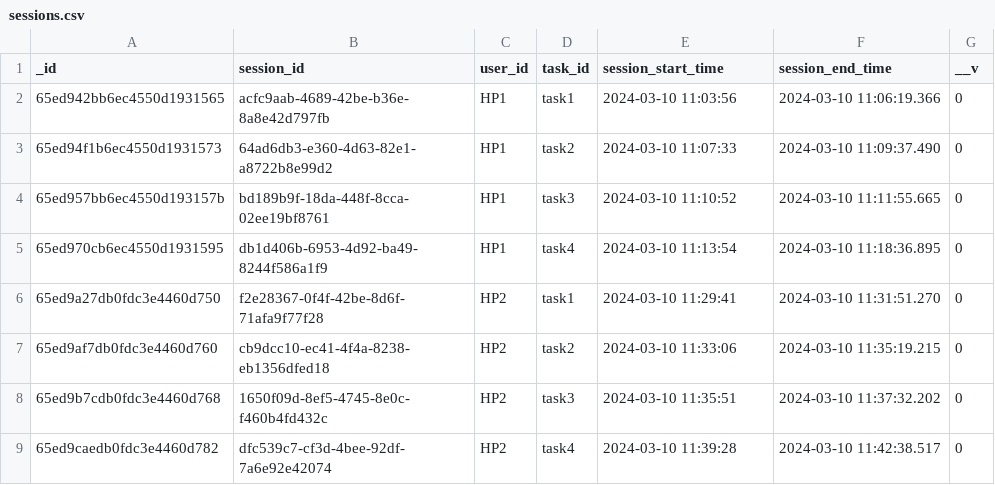
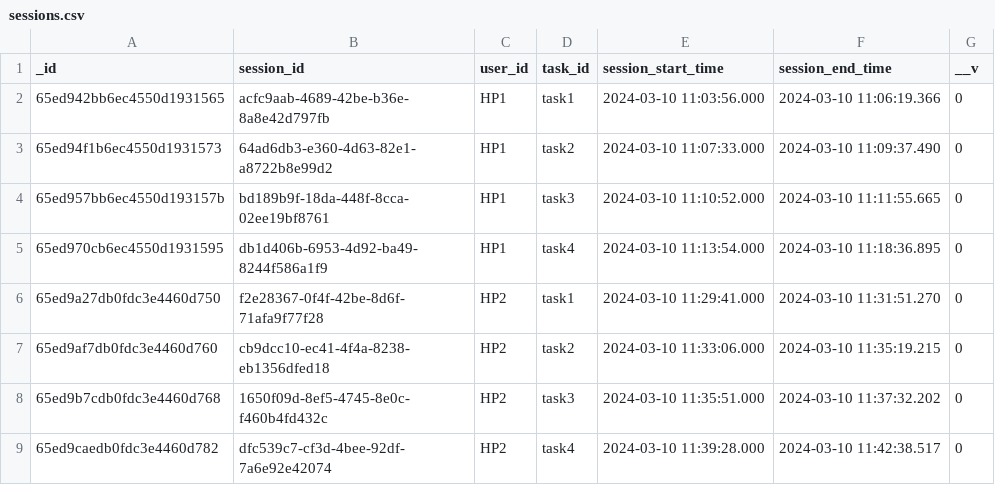
Before and after one commit to JohannesWittmann9/Forschungsseminar-IR-React, a CSV file: data_analysis_demo/csv/sessions.csv, drawn as a sheet.

```diff
--- a/data_analysis_demo/csv/sessions.csv
+++ b/data_analysis_demo/csv/sessions.csv
@@ -1,9 +1,9 @@
 _id,session_id,user_id,task_id,session_start_time,session_end_time,__v
-65ed942bb6ec4550d1931565,acfc9aab-4689-42be-b36e-8a8e42d797fb,HP1,task1,2024-03-10 11:03:56,2024-03-10 11:06:19.366,0
-65ed94f1b6ec4550d1931573,64ad6db3-e360-4d63-82e1-a8722b8e99d2,HP1,task2,2024-03-10 11:07:33,2024-03-10 11:09:37.490,0
-65ed957bb6ec4550d193157b,bd189b9f-18da-448f-8cca-02ee19bf8761,HP1,task3,2024-03-10 11:10:52,2024-03-10 11:11:55.665,0
-65ed970cb6ec4550d1931595,db1d406b-6953-4d92-ba49-8244f586a1f9,HP1,task4,2024-03-10 11:13:54,2024-03-10 11:18:36.895,0
-65ed9a27db0fdc3e4460d750,f2e28367-0f4f-42be-8d6f-71afa9f77f28,HP2,task1,2024-03-10 11:29:41,2024-03-10 11:31:51.270,0
-65ed9af7db0fdc3e4460d760,cb9dcc10-ec41-4f4a-8238-eb1356dfed18,HP2,task2,2024-03-10 11:33:06,2024-03-10 11:35:19.215,0
-65ed9b7cdb0fdc3e4460d768,1650f09d-8ef5-4745-8e0c-f460b4fd432c,HP2,task3,2024-03-10 11:35:51,2024-03-10 11:37:32.202,0
-65ed9caedb0fdc3e4460d782,dfc539c7-cf3d-4bee-92df-7a6e92e42074,HP2,task4,2024-03-10 11:39:28,2024-03-10 11:42:38.517,0
+65ed942bb6ec4550d1931565,acfc9aab-4689-42be-b36e-8a8e42d797fb,HP1,task1,2024-03-10 11:03:56.000,2024-03-10 11:06:19.366,0
+65ed94f1b6ec4550d1931573,64ad6db3-e360-4d63-82e1-a8722b8e99d2,HP1,task2,2024-03-10 11:07:33.000,2024-03-10 11:09:37.490,0
+65ed957bb6ec4550d193157b,bd189b9f-18da-448f-8cca-02ee19bf8761,HP1,task3,2024-03-10 11:10:52.000,2024-03-10 11:11:55.665,0
+65ed970cb6ec4550d1931595,db1d406b-6953-4d92-ba49-8244f586a1f9,HP1,task4,2024-03-10 11:13:54.000,2024-03-10 11:18:36.895,0
+65ed9a27db0fdc3e4460d750,f2e28367-0f4f-42be-8d6f-71afa9f77f28,HP2,task1,2024-03-10 11:29:41.000,2024-03-10 11:31:51.270,0
+65ed9af7db0fdc3e4460d760,cb9dcc10-ec41-4f4a-8238-eb1356dfed18,HP2,task2,2024-03-10 11:33:06.000,2024-03-10 11:35:19.215,0
+65ed9b7cdb0fdc3e4460d768,1650f09d-8ef5-4745-8e0c-f460b4fd432c,HP2,task3,2024-03-10 11:35:51.000,2024-03-10 11:37:32.202,0
+65ed9caedb0fdc3e4460d782,dfc539c7-cf3d-4bee-92df-7a6e92e42074,HP2,task4,2024-03-10 11:39:28.000,2024-03-10 11:42:38.517,0
```
Also changed, not shown: 3 other files.
